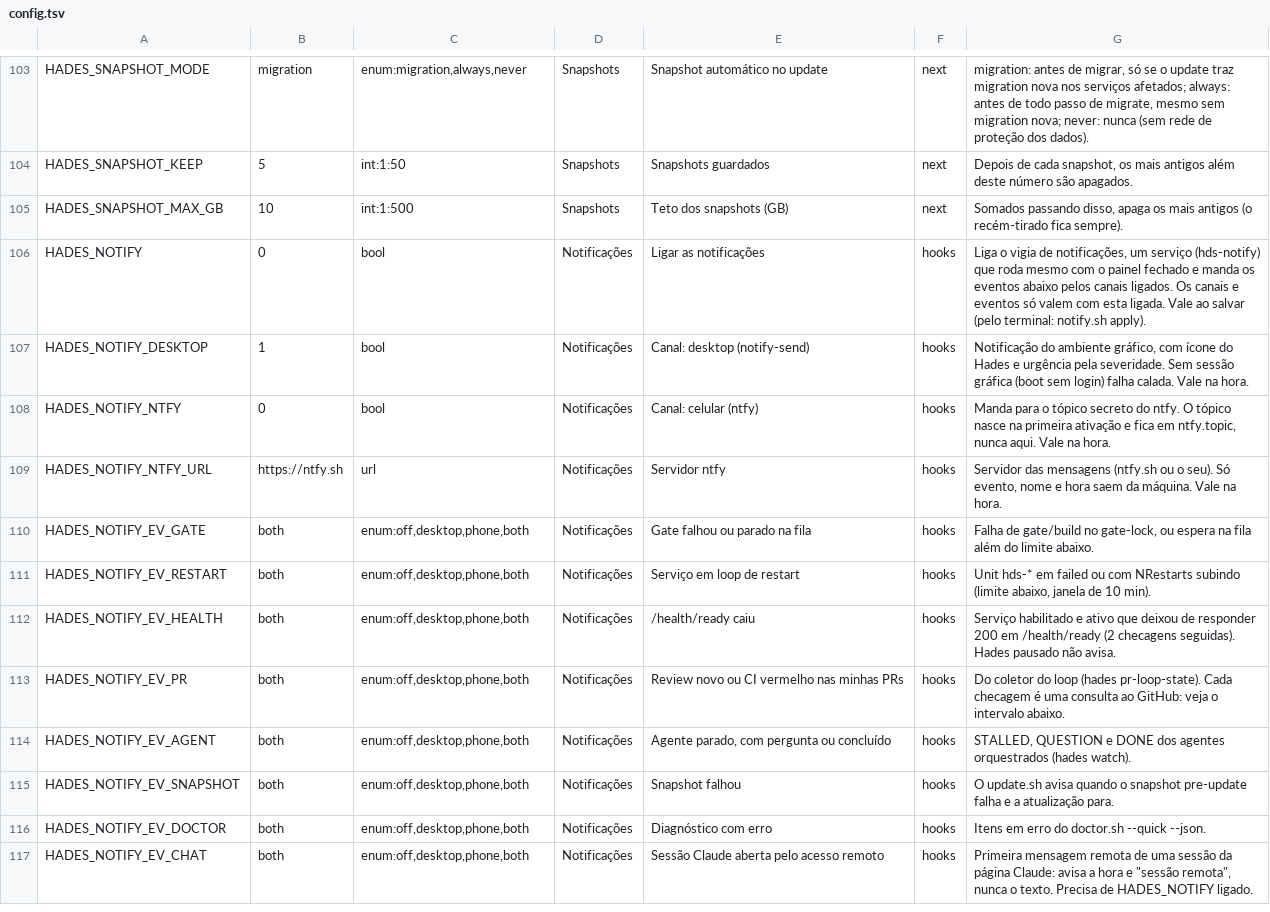
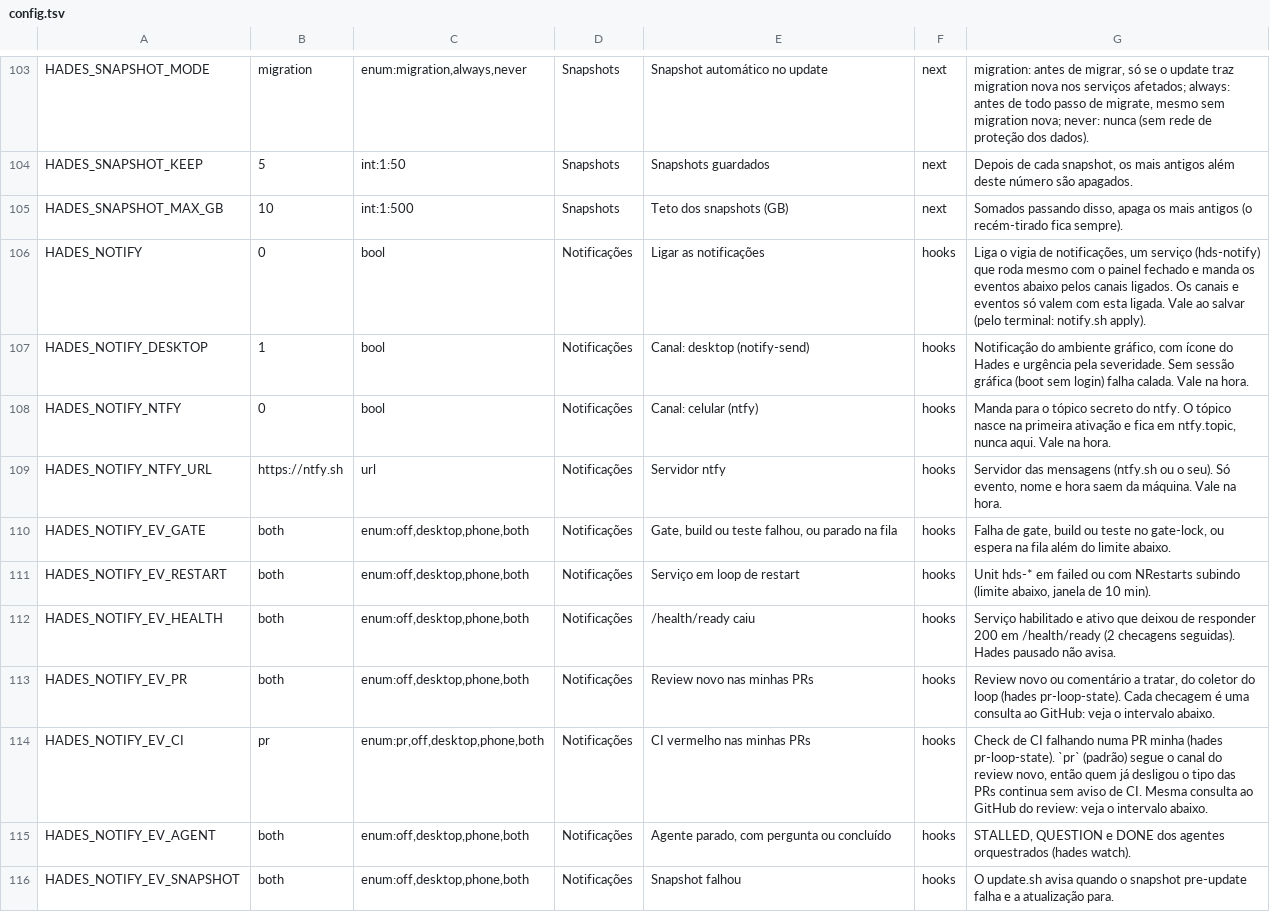
Before and after one commit to The-Hades-Organization/Hades-Skill, a TSV file: kit/config.tsv, drawn as a sheet; only a part is shown, gaps mark what is left out; the shorter side is filled out with more unchanged rows.

```diff
--- a/kit/config.tsv
+++ b/kit/config.tsv
@@ -109,6 +109,7 @@ HADES_NOTIFY_NTFY	0	bool	Notificações	Canal: celular (ntfy)	hooks	Manda para o
 HADES_NOTIFY_NTFY_URL	https://ntfy.sh	url	Notificações	Servidor ntfy	hooks	Servidor das mensagens (ntfy.sh ou o seu). Só evento, nome e hora saem da máquina. Vale na hora.
-HADES_NOTIFY_EV_GATE	both	enum:off,desktop,phone,both	Notificações	Gate falhou ou parado na fila	hooks	Falha de gate/build no gate-lock, ou espera na fila além do limite abaixo.
+HADES_NOTIFY_EV_GATE	both	enum:off,desktop,phone,both	Notificações	Gate, build ou teste falhou, ou parado na fila	hooks	Falha de gate, build ou teste no gate-lock, ou espera na fila além do limite abaixo.
 HADES_NOTIFY_EV_RESTART	both	enum:off,desktop,phone,both	Notificações	Serviço em loop de restart	hooks	Unit hds-* em failed ou com NRestarts subindo (limite abaixo, janela de 10 min).
 HADES_NOTIFY_EV_HEALTH	both	enum:off,desktop,phone,both	Notificações	/health/ready caiu	hooks	Serviço habilitado e ativo que deixou de responder 200 em /health/ready (2 checagens seguidas). Hades pausado não avisa.
-HADES_NOTIFY_EV_PR	both	enum:off,desktop,phone,both	Notificações	Review novo ou CI vermelho nas minhas PRs	hooks	Do coletor do loop (hades pr-loop-state). Cada checagem é uma consulta ao GitHub: veja o intervalo abaixo.
+HADES_NOTIFY_EV_PR	both	enum:off,desktop,phone,both	Notificações	Review novo nas minhas PRs	hooks	Review novo ou comentário a tratar, do coletor do loop (hades pr-loop-state). Cada checagem é uma consulta ao GitHub: veja o intervalo abaixo.
+HADES_NOTIFY_EV_CI	pr	enum:pr,off,desktop,phone,both	Notificações	CI vermelho nas minhas PRs	hooks	Check de CI falhando numa PR minha (hades pr-loop-state). `pr` (padrão) segue o canal do review novo, então quem já desligou o tipo das PRs continua sem aviso de CI. Mesma consulta ao GitHub do review: veja o intervalo abaixo.
 HADES_NOTIFY_EV_AGENT	both	enum:off,desktop,phone,both	Notificações	Agente parado, com pergunta ou concluído	hooks	STALLED, QUESTION e DONE dos agentes orquestrados (hades watch).
```
Also changed, not shown: 15 other files.
